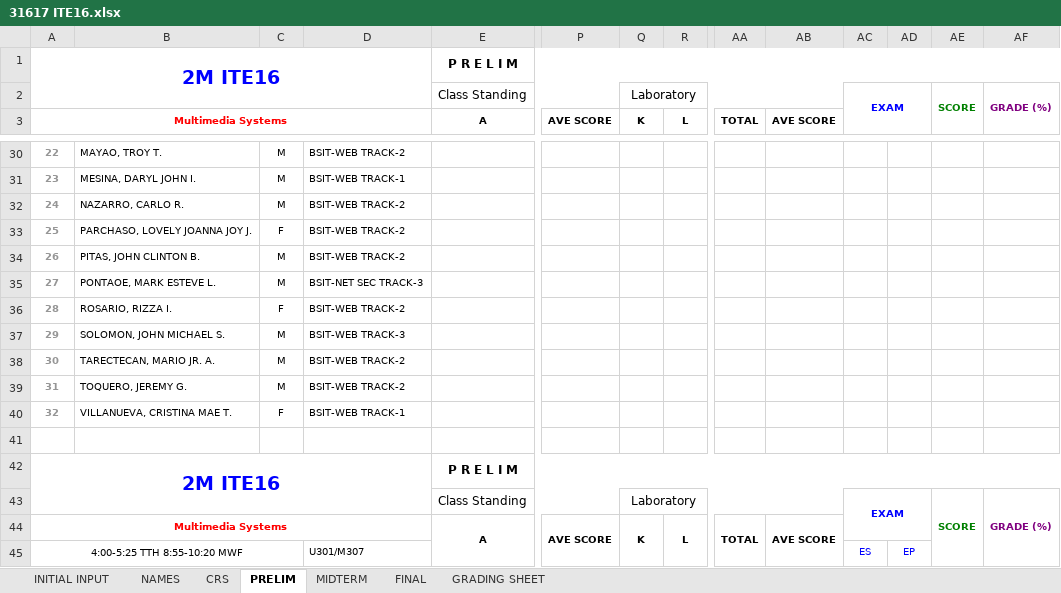
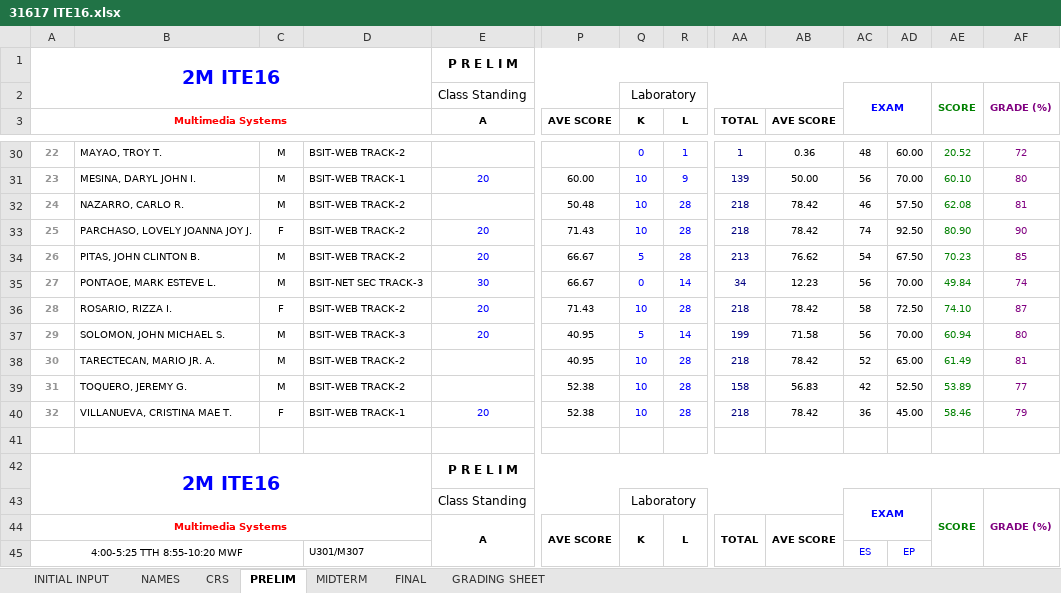
Before and after one commit to primusr/GITFiles, an Excel workbook: 31617 ITE16.xlsx, sheet PRELIM, drawn as a sheet; only a part is shown, gaps mark what is left out; values as stored, in another font and other column widths than the file's, no borders; removed rows and columns are numbered as before the commit, all else as after; rows hold the shown columns only; the diff covers the shown part only; the diff names each change by its address in the sheet, - before the commit and + after, or states it on an @@ line.

```diff
--- a/31617 ITE16.xlsx (sheet PRELIM)
+++ b/31617 ITE16.xlsx (sheet PRELIM)
-Q30 (K): (empty)
+Q30 (K): 0
-R30 (L): (empty)
+R30 (L): 1
-AA30 (TOTAL): (empty)
+AA30 (TOTAL): 1
-AB30 (AVE SCORE): (empty)
+AB30 (AVE SCORE): 0.36
-AC30: (empty)
+AC30: 48
-AD30: (empty)
+AD30: 60.00
-AE30: (empty)
+AE30: 20.52
-AF30: (empty)
+AF30: 72
-row 31: 23 | MESINA, DARYL JOHN I. | M | BSIT-WEB TRACK-1
-row 32: 24 | NAZARRO, CARLO R. | M | BSIT-WEB TRACK-2
-row 33: 25 | PARCHASO, LOVELY JOANNA JOY J. | F | BSIT-WEB TRACK-2
-row 34: 26 | PITAS, JOHN CLINTON B. | M | BSIT-WEB TRACK-2
-row 35: 27 | PONTAOE, MARK ESTEVE L. | M | BSIT-NET SEC TRACK-3
-row 36: 28 | ROSARIO, RIZZA I. | F | BSIT-WEB TRACK-2
-row 37: 29 | SOLOMON, JOHN MICHAEL S. | M | BSIT-WEB TRACK-3
-row 38: 30 | TARECTECAN, MARIO JR. A. | M | BSIT-WEB TRACK-2
-row 39: 31 | TOQUERO, JEREMY G. | M | BSIT-WEB TRACK-2
-row 40: 32 | VILLANUEVA, CRISTINA MAE T. | F | BSIT-WEB TRACK-1
+row 31: 23 | MESINA, DARYL JOHN I. | M | BSIT-WEB TRACK-1 | 20 | 60.00 | 10 | 9 | 139 | 50.00 | 56 | 70.00 | 60.10 | 80
+row 32: 24 | NAZARRO, CARLO R. | M | BSIT-WEB TRACK-2 |  | 50.48 | 10 | 28 | 218 | 78.42 | 46 | 57.50 | 62.08 | 81
+row 33: 25 | PARCHASO, LOVELY JOANNA JOY J. | F | BSIT-WEB TRACK-2 | 20 | 71.43 | 10 | 28 | 218 | 78.42 | 74 | 92.50 | 80.90 | 90
+row 34: 26 | PITAS, JOHN CLINTON B. | M | BSIT-WEB TRACK-2 | 20 | 66.67 | 5 | 28 | 213 | 76.62 | 54 | 67.50 | 70.23 | 85
+row 35: 27 | PONTAOE, MARK ESTEVE L. | M | BSIT-NET SEC TRACK-3 | 30 | 66.67 | 0 | 14 | 34 | 12.23 | 56 | 70.00 | 49.84 | 74
+row 36: 28 | ROSARIO, RIZZA I. | F | BSIT-WEB TRACK-2 | 20 | 71.43 | 10 | 28 | 218 | 78.42 | 58 | 72.50 | 74.10 | 87
+row 37: 29 | SOLOMON, JOHN MICHAEL S. | M | BSIT-WEB TRACK-3 | 20 | 40.95 | 5 | 14 | 199 | 71.58 | 56 | 70.00 | 60.94 | 80
+row 38: 30 | TARECTECAN, MARIO JR. A. | M | BSIT-WEB TRACK-2 |  | 40.95 | 10 | 28 | 218 | 78.42 | 52 | 65.00 | 61.49 | 81
+row 39: 31 | TOQUERO, JEREMY G. | M | BSIT-WEB TRACK-2 |  | 52.38 | 10 | 28 | 158 | 56.83 | 42 | 52.50 | 53.89 | 77
+row 40: 32 | VILLANUEVA, CRISTINA MAE T. | F | BSIT-WEB TRACK-1 | 20 | 52.38 | 10 | 28 | 218 | 78.42 | 36 | 45.00 | 58.46 | 79
```
Also changed, not shown: 28 added rows and 28 removed rows elsewhere in this sheet, sheet CRS, sheet GRADING SHEET, sheet NAMES, sheet FINAL, sheet MIDTERM, 31617 IT12.xlsx, 31617 ITE15.xlsx, 35 other files.
